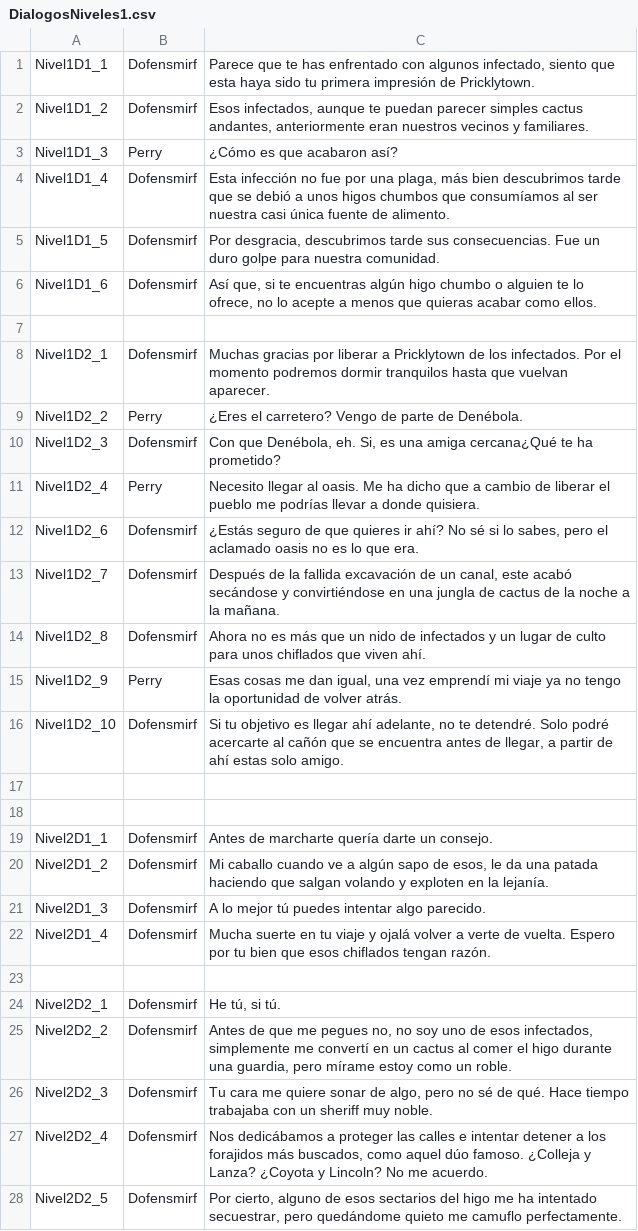
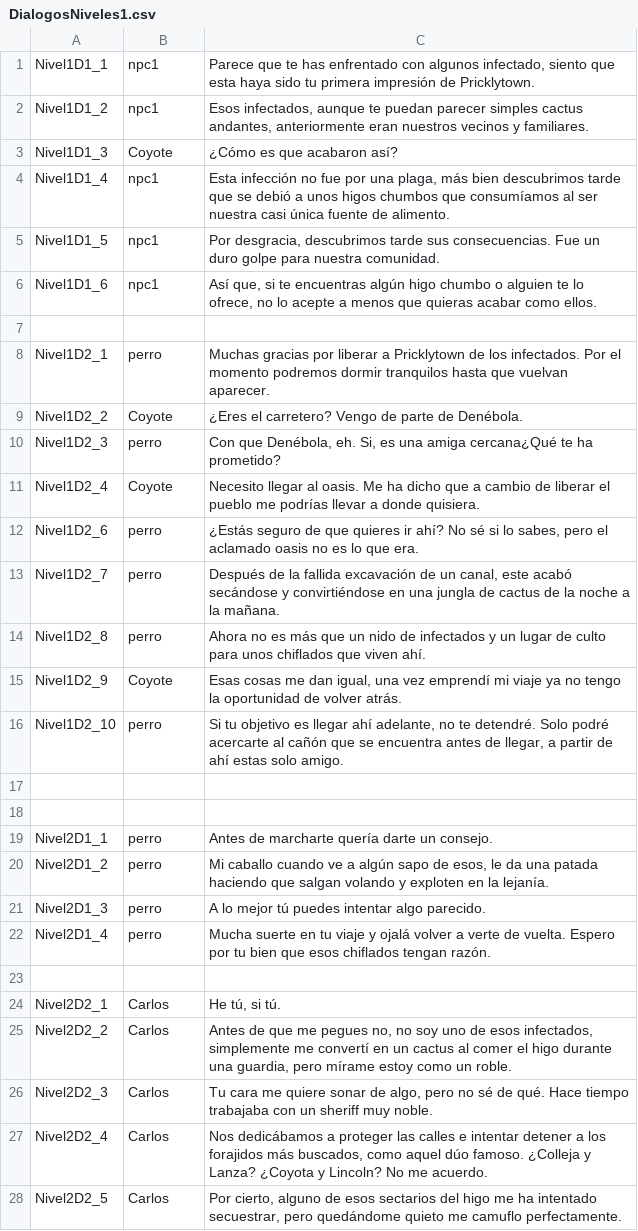
Before and after one commit to TheBigBoneTeam/Proyecto_Coyote, a CSV file: ProyectoCoyote/Assets/Resources/DialogueNPC/DialogosNiveles1.csv, drawn as a sheet; only a part is shown; the diff covers the shown part only; the diff names each change by its address in the sheet, - before the commit and + after, or states it on an @@ line.

Commit message:
Ajustes dialogos

```diff
--- a/ProyectoCoyote/Assets/Resources/DialogueNPC/DialogosNiveles1.csv
+++ b/ProyectoCoyote/Assets/Resources/DialogueNPC/DialogosNiveles1.csv
-B1:B2: Dofensmirf
+B1:B2: npc1
-B3: Perry
+B3: Coyote
-B4:B6: Dofensmirf
+B4:B6: npc1
-B8: Dofensmirf
+B8: perro
-B9: Perry
+B9: Coyote
-B10: Dofensmirf
+B10: perro
-B11: Perry
+B11: Coyote
-B12:B14: Dofensmirf
+B12:B14: perro
-B15: Perry
+B15: Coyote
-B16: Dofensmirf
+B16: perro
-B19:B22: Dofensmirf
+B19:B22: perro
-B24:B28: Dofensmirf
+B24:B28: Carlos
```
Also changed, not shown: 9 edited cells elsewhere in this file, 3 other files.
